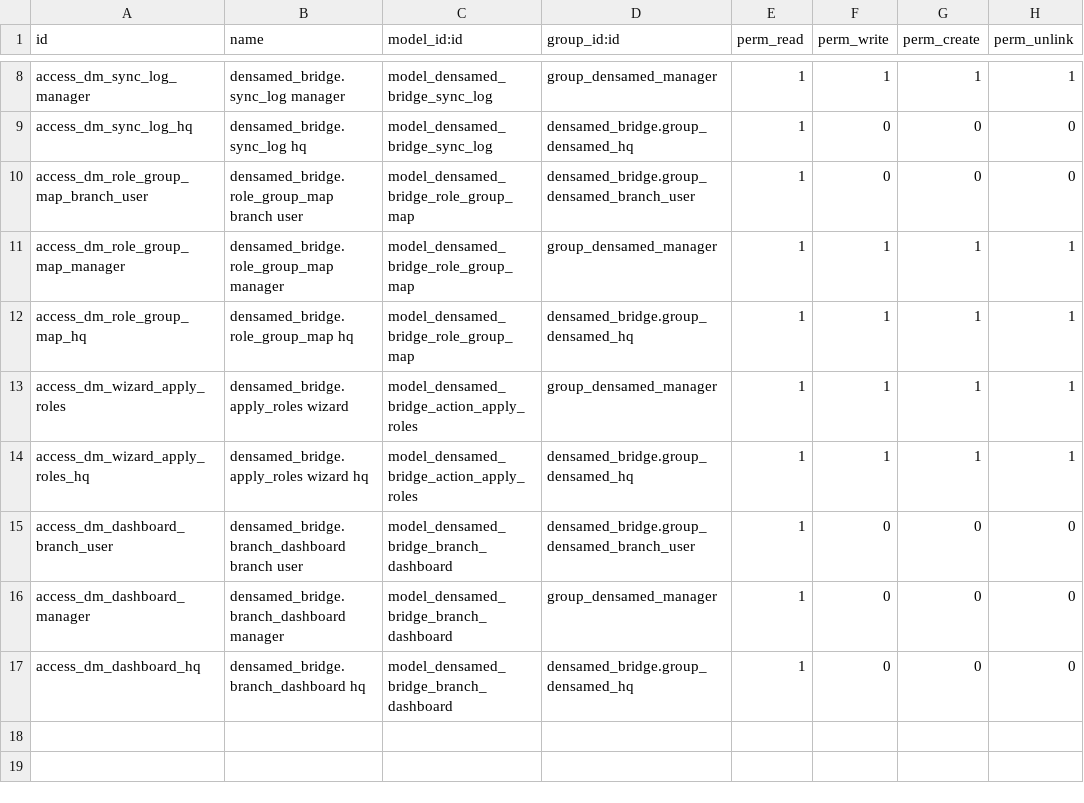
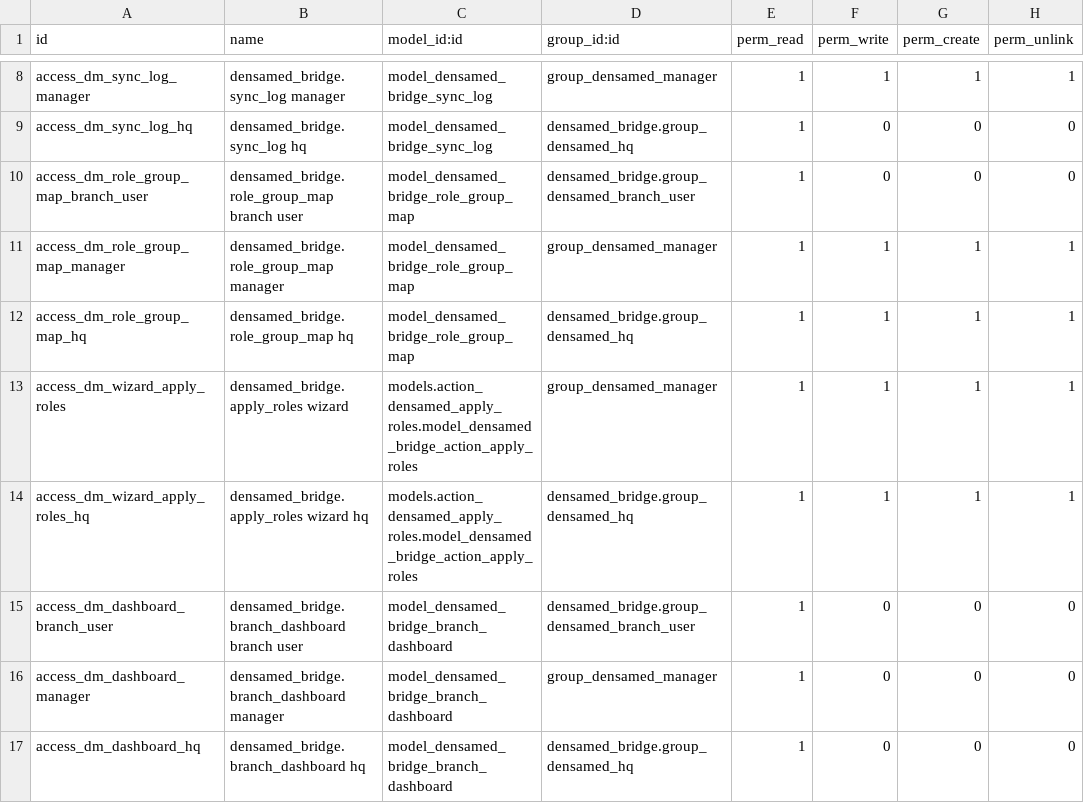
Before and after one commit to bekzatkhanDev/odoo, a CSV file: addons/densamed_bridge/security/ir.model.access.csv, drawn as a sheet; only a part is shown, gaps mark what is left out.

```diff
--- a/addons/densamed_bridge/security/ir.model.access.csv
+++ b/addons/densamed_bridge/security/ir.model.access.csv
@@ -12,4 +12,4 @@ access_dm_role_group_map_manager,densamed_bridge.role_group_map manager,model_de
 access_dm_role_group_map_hq,densamed_bridge.role_group_map hq,model_densamed_bridge_role_group_map,densamed_bridge.group_densamed_hq,1,1,1,1
-access_dm_wizard_apply_roles,densamed_bridge.apply_roles wizard,model_densamed_bridge_action_apply_roles,group_densamed_manager,1,1,1,1
-access_dm_wizard_apply_roles_hq,densamed_bridge.apply_roles wizard hq,model_densamed_bridge_action_apply_roles,densamed_bridge.group_densamed_hq,1,1,1,1
+access_dm_wizard_apply_roles,densamed_bridge.apply_roles wizard,models.action_densamed_apply_roles.model_densamed_bridge_action_apply_roles,group_densamed_manager,1,1,1,1
+access_dm_wizard_apply_roles_hq,densamed_bridge.apply_roles wizard hq,models.action_densamed_apply_roles.model_densamed_bridge_action_apply_roles,densamed_bridge.group_densamed_hq,1,1,1,1
 access_dm_dashboard_branch_user,densamed_bridge.branch_dashboard branch user,model_densamed_bridge_branch_dashboard,densamed_bridge.group_densamed_branch_user,1,0,0,0
```
Also changed, not shown: 48 other files.
